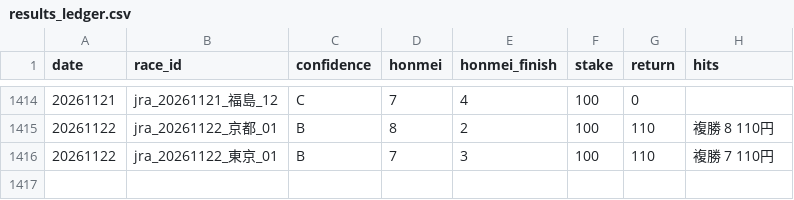
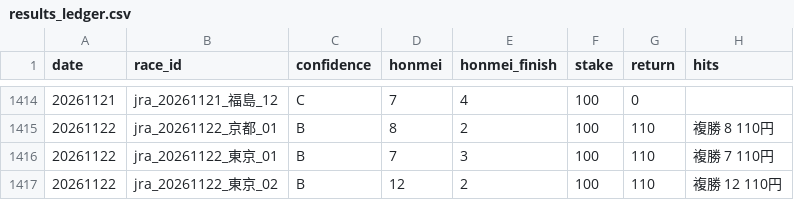
Before and after one commit to bunbunbunzai/keiba-ai, a CSV file: results_ledger.csv, drawn as a sheet; only a part is shown, gaps mark what is left out; the diff names each change by its address in the sheet, - before the commit and + after, or states it on an @@ line.

```diff
--- a/results_ledger.csv
+++ b/results_ledger.csv
+row 1417: 20261122 | jra_20261122_東京_02 | B | 12 | 2 | 100 | 110 | 複勝 12 110円
```
Also changed, not shown: 6 other files.
